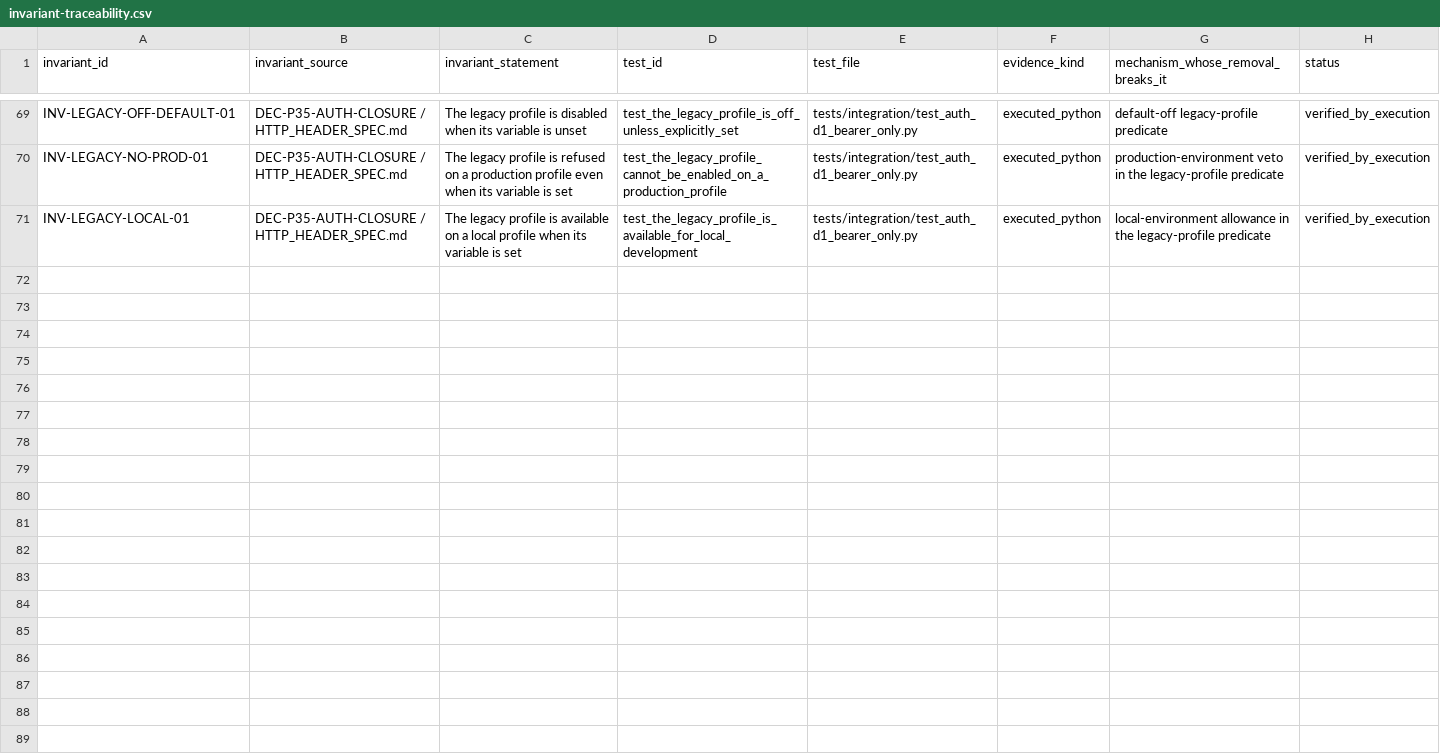
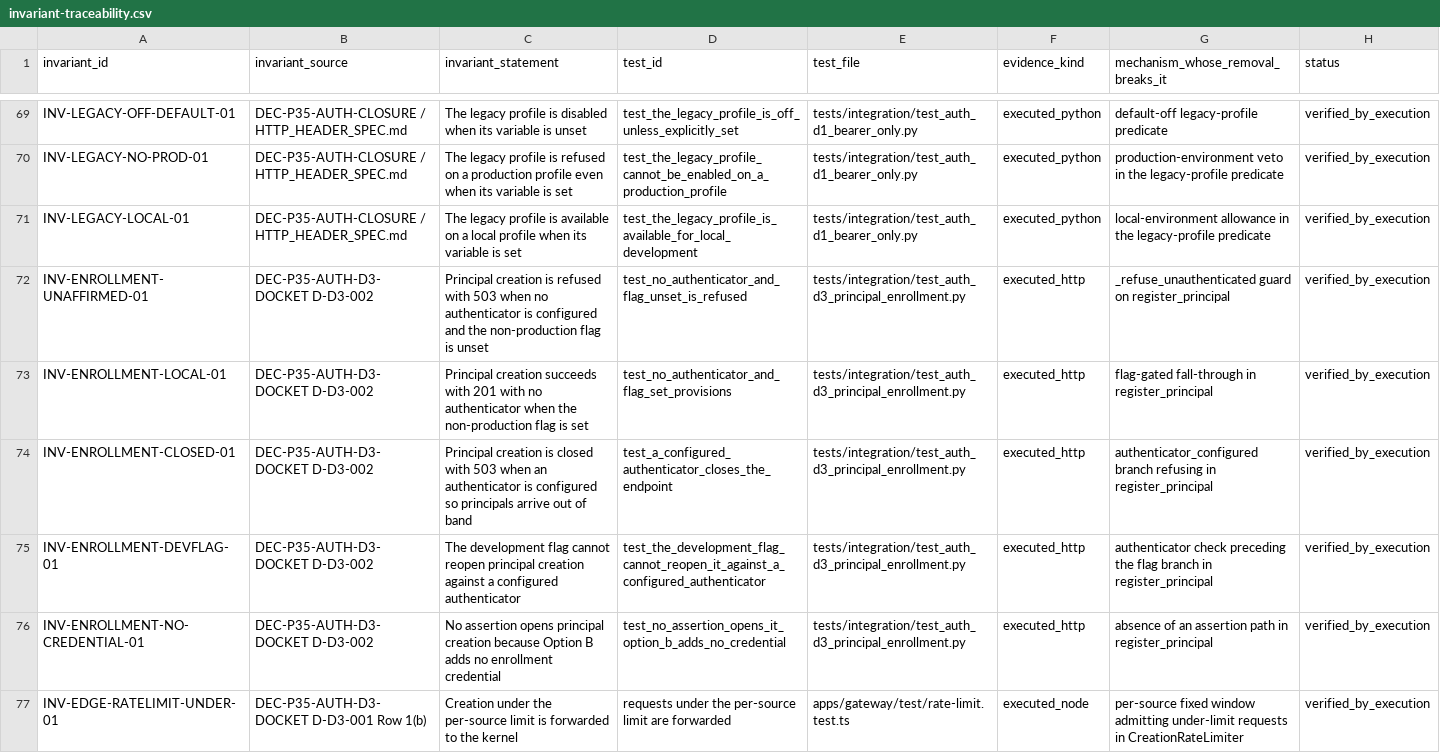
Before and after one commit to bstBizEra/bOPEN, a CSV file: docs/evidence/phase-3.5/invariant-traceability.csv, drawn as a sheet; only a part is shown, gaps mark what is left out; the diff covers the shown part only; the diff names each change by its address in the sheet, - before the commit and + after, or states it on an @@ line.

```diff
--- a/docs/evidence/phase-3.5/invariant-traceability.csv
+++ b/docs/evidence/phase-3.5/invariant-traceability.csv
+row 72: INV-ENROLLMENT-UNAFFIRMED-01 | DEC-P35-AUTH-D3-DOCKET D-D3-002 | Principal creation is refused with 503 when no authenticator is configured and the non-production flag is unset | test_no_authenticator_and_flag_unset_is_refused | tests/integration/test_auth_d3_principal_enrollment.py | executed_http | _refuse_unauthenticated guard on register_principal | verified_by_execution
+row 73: INV-ENROLLMENT-LOCAL-01 | DEC-P35-AUTH-D3-DOCKET D-D3-002 | Principal creation succeeds with 201 with no authenticator when the non-production flag is set | test_no_authenticator_and_flag_set_provisions | tests/integration/test_auth_d3_principal_enrollment.py | executed_http | flag-gated fall-through in register_principal | verified_by_execution
+row 74: INV-ENROLLMENT-CLOSED-01 | DEC-P35-AUTH-D3-DOCKET D-D3-002 | Principal creation is closed with 503 when an authenticator is configured so principals arrive out of band | test_a_configured_authenticator_closes_the_endpoint | tests/integration/test_auth_d3_principal_enrollment.py | executed_http | authenticator_configured branch refusing in register_principal | verified_by_execution
+row 75: INV-ENROLLMENT-DEVFLAG-01 | DEC-P35-AUTH-D3-DOCKET D-D3-002 | The development flag cannot reopen principal creation against a configured authenticator | test_the_development_flag_cannot_reopen_it_against_a_configured_authenticator | tests/integration/test_auth_d3_principal_enrollment.py | executed_http | authenticator check preceding the flag branch in register_principal | verified_by_execution
+row 76: INV-ENROLLMENT-NO-CREDENTIAL-01 | DEC-P35-AUTH-D3-DOCKET D-D3-002 | No assertion opens principal creation because Option B adds no enrollment credential | test_no_assertion_opens_it_option_b_adds_no_credential | tests/integration/test_auth_d3_principal_enrollment.py | executed_http | absence of an assertion path in register_principal | verified_by_execution
+row 77: INV-EDGE-RATELIMIT-UNDER-01 | DEC-P35-AUTH-D3-DOCKET D-D3-001 Row 1(b) | Creation under the per-source limit is forwarded to the kernel | requests under the per-source limit are forwarded | apps/gateway/test/rate-limit.test.ts | executed_node | per-source fixed window admitting under-limit requests in CreationRateLimiter | verified_by_execution
```
Also changed, not shown: 6 added rows elsewhere in this file, 1 other file.
